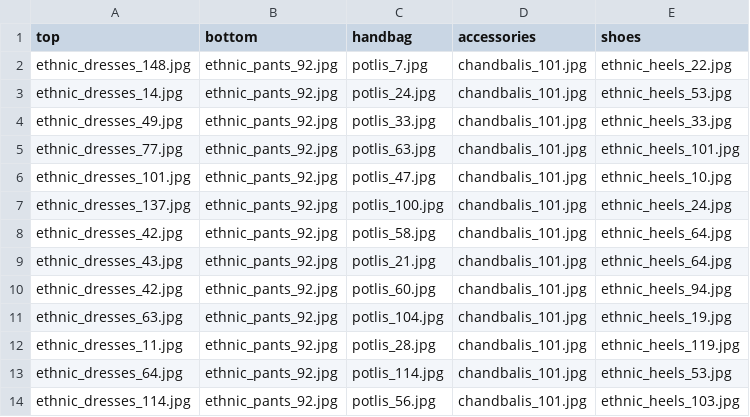
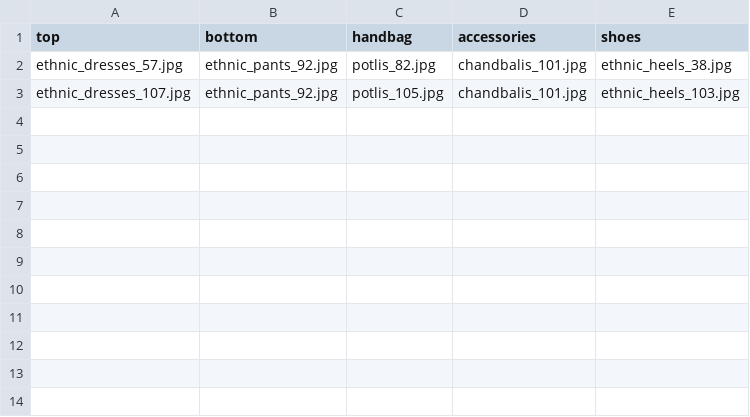
Before and after one commit to ajitkumarseelam1310/fashion-combo-app, a CSV file: server/processed.csv, drawn as a sheet.

Commit message:
Update processed.csv

```diff
--- a/server/processed.csv
+++ b/server/processed.csv
@@ -1,14 +1,3 @@
 top,bottom,handbag,accessories,shoes
-ethnic_dresses_148.jpg,ethnic_pants_92.jpg,potlis_7.jpg,chandbalis_101.jpg,ethnic_heels_22.jpg
-ethnic_dresses_14.jpg,ethnic_pants_92.jpg,potlis_24.jpg,chandbalis_101.jpg,ethnic_heels_53.jpg
-ethnic_dresses_49.jpg,ethnic_pants_92.jpg,potlis_33.jpg,chandbalis_101.jpg,ethnic_heels_33.jpg
-ethnic_dresses_77.jpg,ethnic_pants_92.jpg,potlis_63.jpg,chandbalis_101.jpg,ethnic_heels_101.jpg
-ethnic_dresses_101.jpg,ethnic_pants_92.jpg,potlis_47.jpg,chandbalis_101.jpg,ethnic_heels_10.jpg
-ethnic_dresses_137.jpg,ethnic_pants_92.jpg,potlis_100.jpg,chandbalis_101.jpg,ethnic_heels_24.jpg
-ethnic_dresses_42.jpg,ethnic_pants_92.jpg,potlis_58.jpg,chandbalis_101.jpg,ethnic_heels_64.jpg
-ethnic_dresses_43.jpg,ethnic_pants_92.jpg,potlis_21.jpg,chandbalis_101.jpg,ethnic_heels_64.jpg
-ethnic_dresses_42.jpg,ethnic_pants_92.jpg,potlis_60.jpg,chandbalis_101.jpg,ethnic_heels_94.jpg
-ethnic_dresses_63.jpg,ethnic_pants_92.jpg,potlis_104.jpg,chandbalis_101.jpg,ethnic_heels_19.jpg
-ethnic_dresses_11.jpg,ethnic_pants_92.jpg,potlis_28.jpg,chandbalis_101.jpg,ethnic_heels_119.jpg
-ethnic_dresses_64.jpg,ethnic_pants_92.jpg,potlis_114.jpg,chandbalis_101.jpg,ethnic_heels_53.jpg
-ethnic_dresses_114.jpg,ethnic_pants_92.jpg,potlis_56.jpg,chandbalis_101.jpg,ethnic_heels_103.jpg
+ethnic_dresses_57.jpg,ethnic_pants_92.jpg,potlis_82.jpg,chandbalis_101.jpg,ethnic_heels_38.jpg
+ethnic_dresses_107.jpg,ethnic_pants_92.jpg,potlis_105.jpg,chandbalis_101.jpg,ethnic_heels_103.jpg
```
